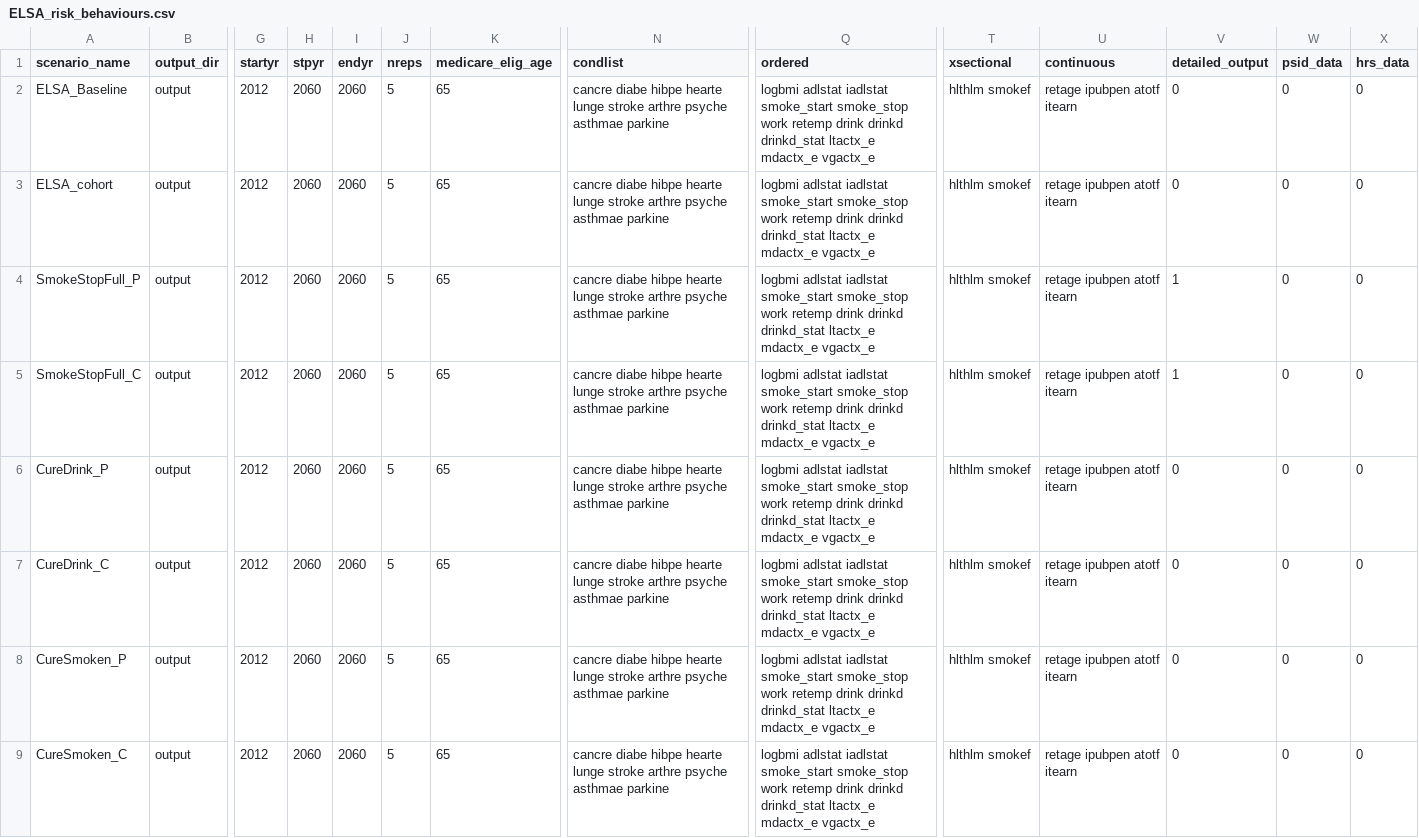
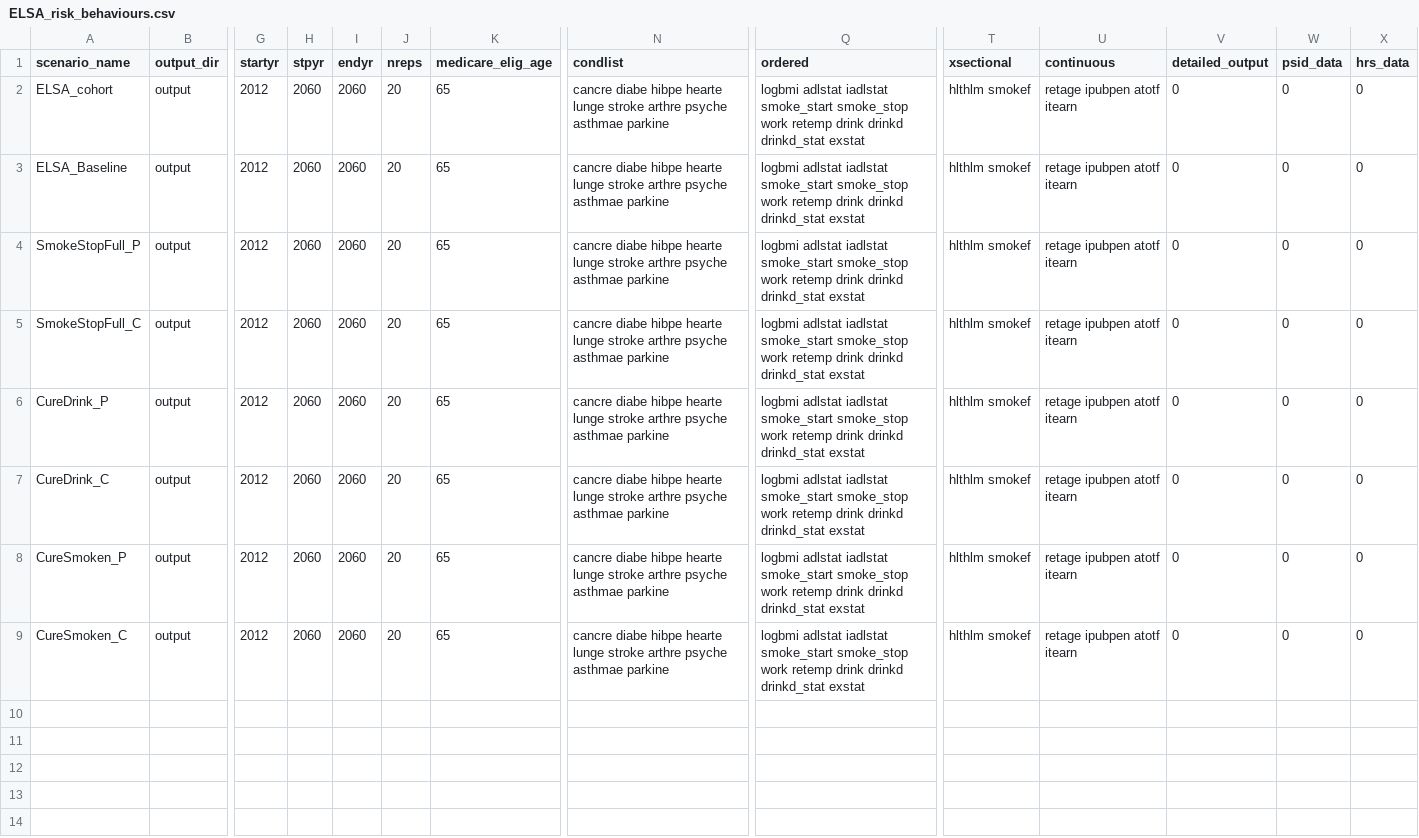
Before and after one commit to ld-archer/E_FEM, a CSV file: ELSA_risk_behaviours.csv, drawn as a sheet; only a part is shown, gaps mark what is left out; removed rows and columns are numbered as before the commit, all else as after; rows hold the shown columns only; the diff names each change by its address in the sheet, - before the commit and + after, or states it on an @@ line.

Commit message:
Rearranged risk behaviours .csv

```diff
--- a/ELSA_risk_behaviours.csv
+++ b/ELSA_risk_behaviours.csv
-row 2: ELSA_Baseline | output | 2012 | 2060 | 2060 | 5 | 65 | cancre diabe hibpe hearte lunge stroke arthre psyche asthmae parkine | logbmi adlstat iadlstat smoke_start smoke_stop work retemp drink drinkd drinkd_stat ltactx_e mdactx_e vgactx_e | hlthlm smokef | retage ipubpen atotf itearn | 0 | 0 | 0
-J2 (nreps): 5
+J2 (nreps): 20
-Q2 (ordered): …drinkd drinkd_stat ltactx_e mdactx_e vgactx_e
+Q2 (ordered): …drinkd drinkd_stat exstat
+row 3: ELSA_Baseline | output | 2012 | 2060 | 2060 | 20 | 65 | cancre diabe hibpe hearte lunge stroke arthre psyche asthmae parkine | logbmi adlstat iadlstat smoke_start smoke_stop work retemp drink drinkd drinkd_stat exstat | hlthlm smokef | retage ipubpen atotf itearn | 0 | 0 | 0
-J4:J9 (nreps): 5
+J4:J9 (nreps): 20
-Q4:Q9 (ordered): …drinkd drinkd_stat ltactx_e mdactx_e vgactx_e
+Q4:Q9 (ordered): …drinkd drinkd_stat exstat
-V4:V5 (detailed_output): 1
+V4:V5 (detailed_output): 0
```
